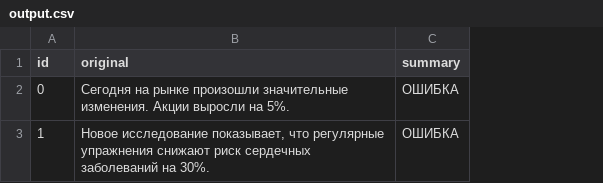
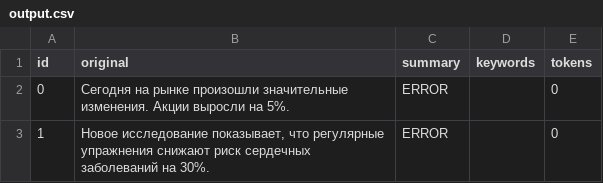
Before and after one commit to MarkFrizen/-1, a CSV file: output.csv, drawn as a sheet; the diff names each change by its address in the sheet, - before the commit and + after, or states it on an @@ line.

```diff
--- a/output.csv
+++ b/output.csv
+column D (keywords), empty
+column E (tokens), rows 2-3: 0 | 0
-C2:C3 (summary): ОШИБКА
+C2:C3 (summary): ERROR
```
Also changed, not shown: 2 other files.
